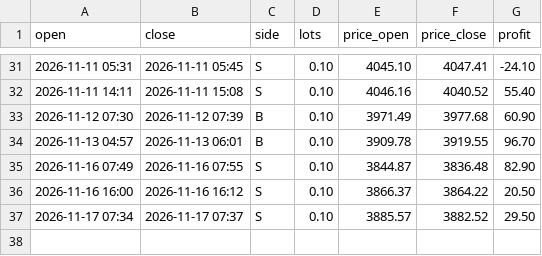
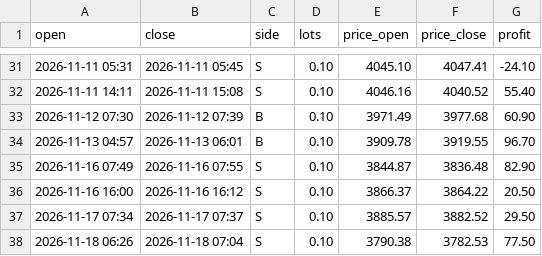
Before and after one commit to sonicdesk-live/sonicdesk, a CSV file: trades_new.csv, drawn as a sheet; only a part is shown, gaps mark what is left out; the diff names each change by its address in the sheet, - before the commit and + after, or states it on an @@ line.

Commit message:
Update trades

```diff
--- a/trades_new.csv
+++ b/trades_new.csv
+row 38: 2026-11-18 06:26 | 2026-11-18 07:04 | S | 0.10 | 3790.38 | 3782.53 | 77.50
```
Also changed, not shown: 1 other file.
